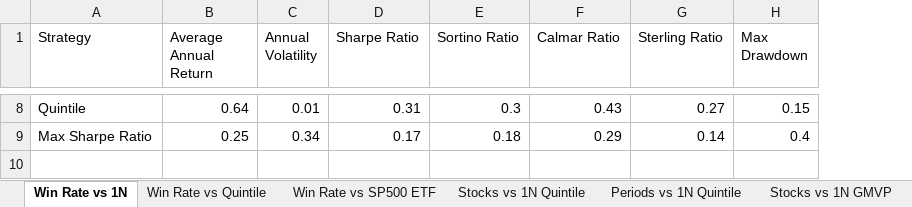
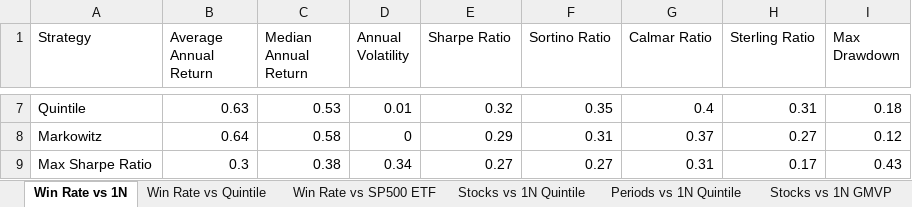
Before and after one commit to christianvanbellen/nova-ims-portfolio-management, an Excel workbook: replication/delivered/tables/strategy_comparison_analysis(Rebalancing with Fees).xlsx, sheet Win Rate vs 1N, drawn as a sheet; only a part is shown, gaps mark what is left out; values as stored, in another font and other column widths than the file's, no borders; addresses are those after the commit; the diff covers the shown part only; the diff names each change by its address in the sheet, - before the commit and + after, or states it on an @@ line.

```diff
--- a/replication/delivered/tables/strategy_comparison_analysis(Rebalancing with Fees).xlsx (sheet Win Rate vs 1N)
+++ b/replication/delivered/tables/strategy_comparison_analysis(Rebalancing with Fees).xlsx (sheet Win Rate vs 1N)
+column C (Median Annual Return), row 7: 0.53; row 9: 0.38
-B7 (Average Annual Return): 0.64
+B7 (Average Annual Return): 0.63
-E7 (Sharpe Ratio): 0.31
+E7 (Sharpe Ratio): 0.32
-F7 (Sortino Ratio): 0.3
+F7 (Sortino Ratio): 0.35
-G7 (Calmar Ratio): 0.43
+G7 (Calmar Ratio): 0.4
-H7 (Sterling Ratio): 0.27
+H7 (Sterling Ratio): 0.31
-I7 (Max Drawdown): 0.15
+I7 (Max Drawdown): 0.18
+row 8: Markowitz | 0.64 | 0.58 | 0 | 0.29 | 0.31 | 0.37 | 0.27 | 0.12
-B9 (Average Annual Return): 0.25
+B9 (Average Annual Return): 0.3
-E9 (Sharpe Ratio): 0.17
+E9 (Sharpe Ratio): 0.27
-F9 (Sortino Ratio): 0.18
+F9 (Sortino Ratio): 0.27
-G9 (Calmar Ratio): 0.29
+G9 (Calmar Ratio): 0.31
-H9 (Sterling Ratio): 0.14
+H9 (Sterling Ratio): 0.17
-I9 (Max Drawdown): 0.4
+I9 (Max Drawdown): 0.43
```
Also changed, not shown: 1 added row, 2 removed rows and 24 edited cells elsewhere in this sheet, sheet Stocks vs ETF Most Diversified, sheet Stocks vs 1N Markowitz, sheet Stocks vs ETF Inverse Volatilit, sheet Stocks vs 1N Maximum Decorrelat, sheet Stocks vs Q Inverse Volatility, sheet Stocks vs Q 1N, 46 more sheets, replication/delivered/tables/portfolio_backtest_summary.xlsx, replication/delivered/tables/strategy_comparison_analysis(No Rebalancing).xlsx, 10 other files.
